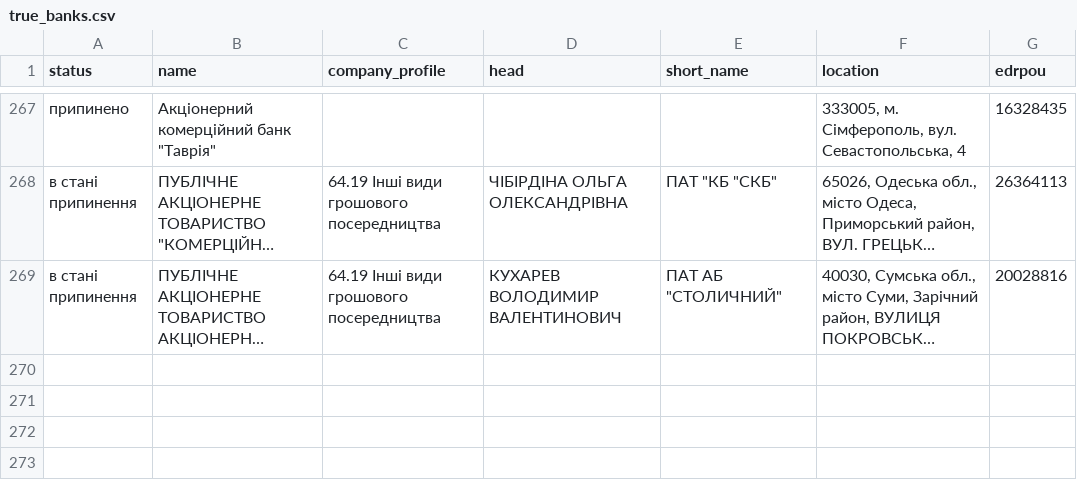
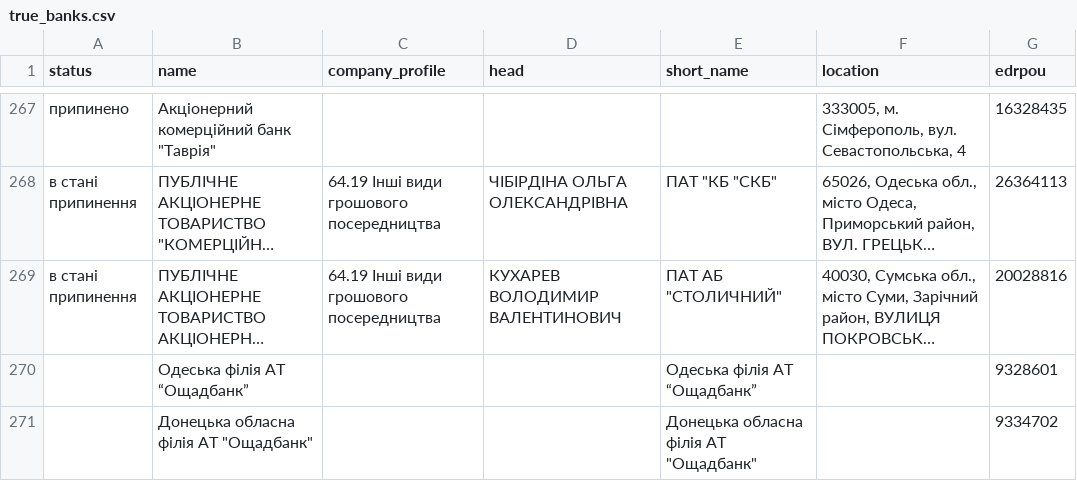
Before and after one commit to dchaplinsky/ragoogle, a CSV file: lets_party/data/true_banks.csv, drawn as a sheet; only a part is shown, gaps mark what is left out; long unchanged cells end in …; the diff names each change by its address in the sheet, - before the commit and + after, or states it on an @@ line.

Commit message:
Adding strange banks

```diff
--- a/lets_party/data/true_banks.csv
+++ b/lets_party/data/true_banks.csv
+row 270:  | Одеська філія АТ “Ощадбанк” |  |  | Одеська філія АТ “Ощадбанк” |  | 9328601
+row 271:  | Донецька обласна філія АТ "Ощадбанк" |  |  | Донецька обласна філія АТ "Ощадбанк" |  | 9334702
```
